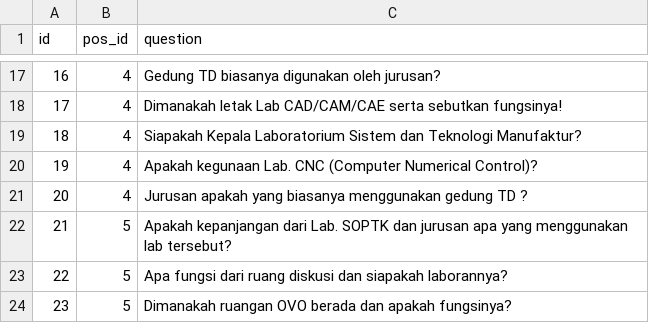
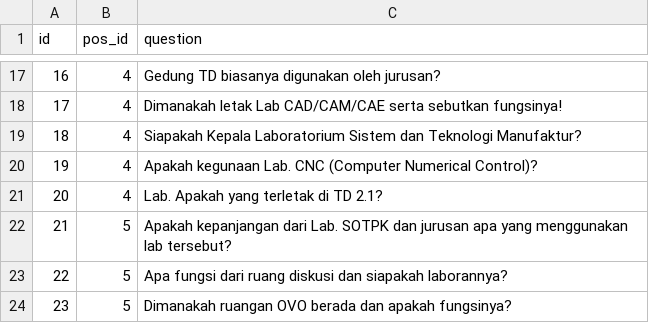
Before and after one commit to ToastedBaguette/Web-Engineering-Tour-MOB-FT-2023, a CSV file: database/data/3-question.csv, drawn as a sheet; only a part is shown, gaps mark what is left out.

Commit message:
Update 3-question.csv

```diff
--- a/database/data/3-question.csv
+++ b/database/data/3-question.csv
@@ -20,4 +20,4 @@ id,pos_id,question
 19,4,Apakah kegunaan Lab. CNC (Computer Numerical Control)?
-20,4,Jurusan apakah yang biasanya menggunakan gedung TD ?
-21,5,Apakah kepanjangan dari Lab. SOPTK dan jurusan apa yang menggunakan lab tersebut?
+20,4,Lab. Apakah yang terletak di TD 2.1?
+21,5,Apakah kepanjangan dari Lab. SOTPK dan jurusan apa yang menggunakan lab tersebut?
 22,5,Apa fungsi dari ruang diskusi dan siapakah laborannya?
```
